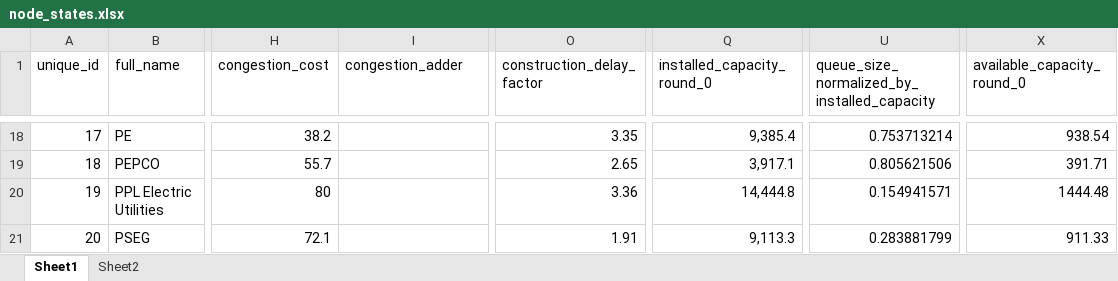
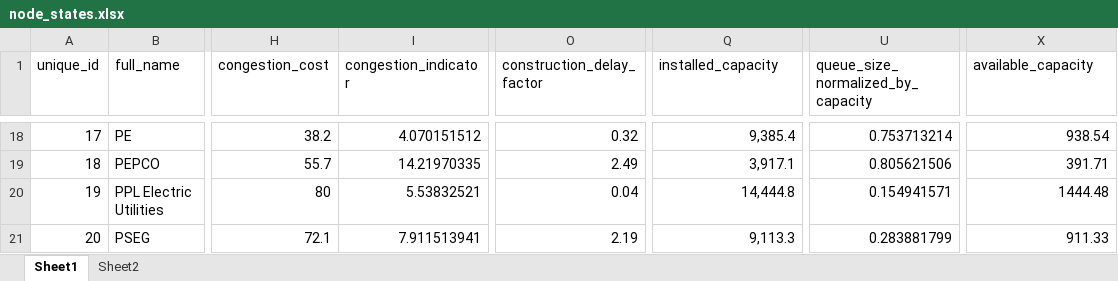
Before and after one commit to abigailweeks-rmi/Thesis, an Excel workbook: Thesis/node_states.xlsx, sheet Sheet1, drawn as a sheet; only a part is shown, gaps mark what is left out; values as stored, in another font and other column widths than the file's, no borders; conditional formats not drawn; the diff covers the shown part only; the diff names each change by its address in the sheet, - before the commit and + after, or states it on an @@ line.

```diff
--- a/Thesis/node_states.xlsx (sheet Sheet1)
+++ b/Thesis/node_states.xlsx (sheet Sheet1)
-I1: congestion_adder
+I1: congestion_indicator
-Q1: installed_capacity_round_0
+Q1: installed_capacity
-U1: queue_size_normalized_by_installed_capacity
+U1: queue_size_normalized_by_capacity
-X1: available_capacity_round_0
+X1: available_capacity
-I18 (congestion_indicator): (empty)
+I18 (congestion_indicator): 4.070151512
-O18 (construction_delay_factor): 3.35
+O18 (construction_delay_factor): 0.32
-I19 (congestion_indicator): (empty)
+I19 (congestion_indicator): 14.21970335
-O19 (construction_delay_factor): 2.65
+O19 (construction_delay_factor): 2.49
-I20 (congestion_indicator): (empty)
+I20 (congestion_indicator): 5.53832521
-O20 (construction_delay_factor): 3.36
+O20 (construction_delay_factor): 0.04
-I21 (congestion_indicator): (empty)
+I21 (congestion_indicator): 7.911513941
-O21 (construction_delay_factor): 1.91
+O21 (construction_delay_factor): 2.19
```
Also changed, not shown: 32 edited cells elsewhere in this sheet, Thesis/developer_states_exported.xlsx, Thesis/fuel_states.xlsx, 6 other files.
